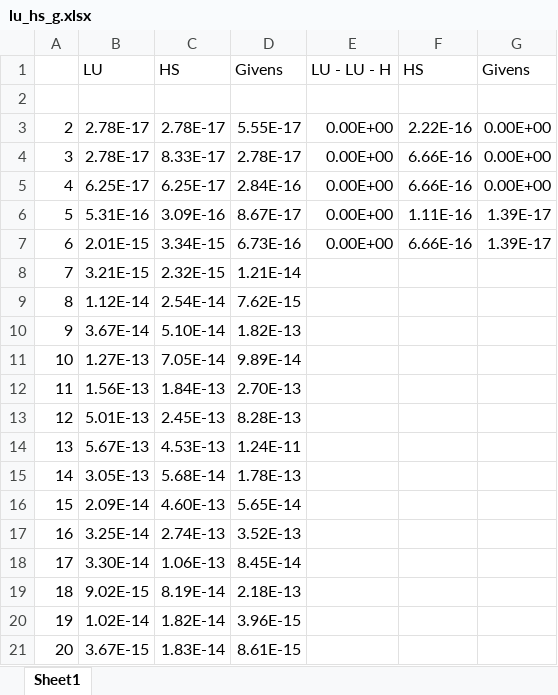
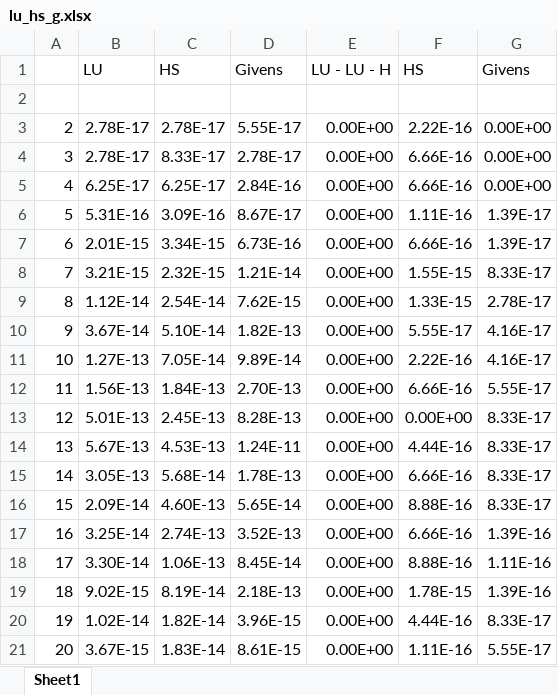
Before and after one commit to sidsenkumar11/Matrix-Calculator, an Excel workbook: lu_hs_g.xlsx, sheet Sheet1, drawn as a sheet; values as stored, in another font and other column widths than the file's, no borders; charts and pictures not drawn; the diff names each change by its address in the sheet, - before the commit and + after, or states it on an @@ line.

Commit message:
more data

```diff
--- a/lu_hs_g.xlsx (sheet Sheet1)
+++ b/lu_hs_g.xlsx (sheet Sheet1)
-E8:E21: (empty)
+E8:E21: 0.00E+00
-F8: (empty)
+F8: 1.55E-15
-G8: (empty)
+G8: 8.33E-17
-F9: (empty)
+F9: 1.33E-15
-G9: (empty)
+G9: 2.78E-17
-F10: (empty)
+F10: 5.55E-17
-G10:G11: (empty)
+G10:G11: 4.16E-17
-F11: (empty)
+F11: 2.22E-16
-F12: (empty)
+F12: 6.66E-16
-G12: (empty)
+G12: 5.55E-17
-F13: (empty)
+F13: 0.00E+00
-G13:G16: (empty)
+G13:G16: 8.33E-17
-F14: (empty)
+F14: 4.44E-16
-F15: (empty)
+F15: 6.66E-16
-F16: (empty)
+F16: 8.88E-16
-F17: (empty)
+F17: 6.66E-16
-G17: (empty)
+G17: 1.39E-16
-F18: (empty)
+F18: 8.88E-16
-G18: (empty)
+G18: 1.11E-16
-F19: (empty)
+F19: 1.78E-15
-G19: (empty)
+G19: 1.39E-16
-F20: (empty)
+F20: 4.44E-16
-G20: (empty)
+G20: 8.33E-17
-F21: (empty)
+F21: 1.11E-16
-G21: (empty)
+G21: 5.55E-17
```
Also changed, not shown: charts or pictures.
